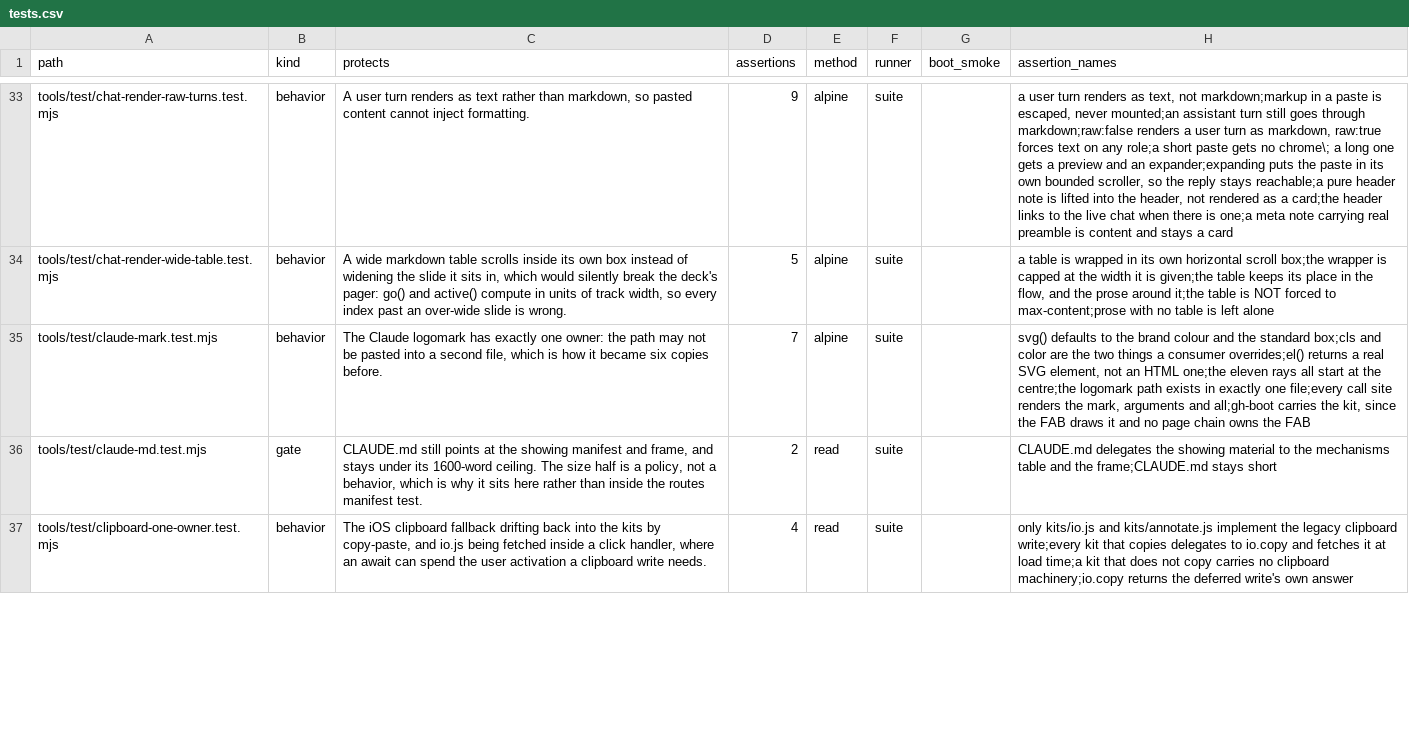
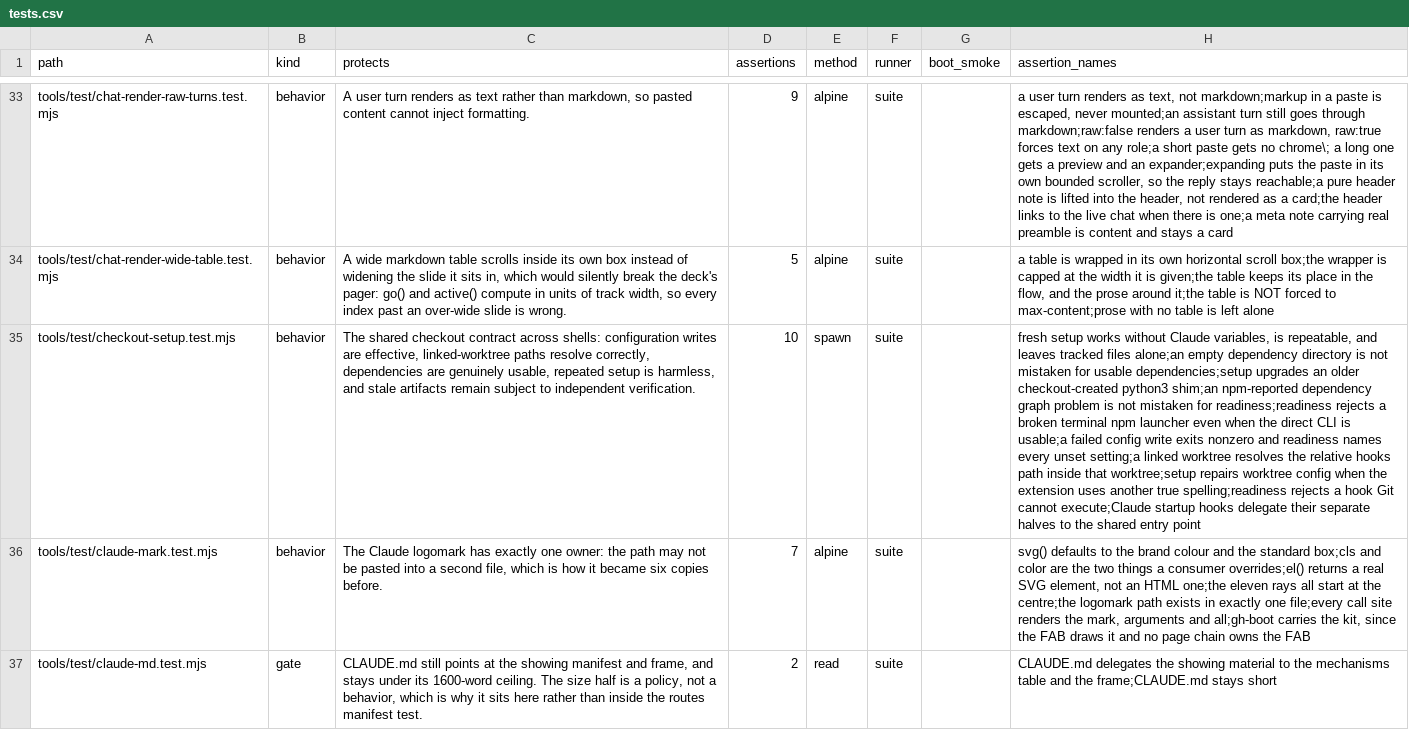
Before and after one commit to mehrlander/web-tools, a CSV file: docs/tests.csv, drawn as a sheet; only a part is shown, gaps mark what is left out; the shorter side is filled out with more unchanged rows; the diff covers the shown part only; the diff names each change by its address in the sheet, - before the commit and + after, or states it on an @@ line.

Commit message:
Repair checkout setup and merge refreshes
Doc-change-approved: "make the ordinary development instructions actually lead to it" -> README.md
Doc-change-approved: "Have Claude’s startup scripts delegate to the shared implementation where appropriate" -> CLAUDE.md
Doc-change-approved: "Document the appropriate explicit refresh and verification workflow for those paths" -> docs/environment/extending.md
Doc-change-approved: "Document the appropriate explicit refresh and verification workflow for those paths" -> tools/README.md

```diff
--- a/docs/tests.csv
+++ b/docs/tests.csv
+row 35: tools/test/checkout-setup.test.mjs | behavior | The shared checkout contract across shells: configuration writes are effective, linked-worktree paths resolve correctly, dependencies are genuinely usable, repeated setup is harmless, and stale artifacts remain subject to independent verification. | 10 | spawn | suite |  | fresh setup works without Claude variables, is repeatable, and leaves tracked files alone;an empty dependency directory is not mistaken for usable dependencies;setup upgrades an older checkout-created python3 shim;an npm-reported dependency graph problem is not mistaken for readiness;readiness rejects a broken terminal npm launcher even when the direct CLI is usable;a failed config write exits nonzero and readiness names every unset setting;a linked worktree resolves the relative hooks path inside that worktree;setup repairs worktree config when the extension uses another true spelling;readiness rejects a hook Git cannot execute;Claude startup hooks delegate their separate halves to the shared entry point
```
Also changed, not shown: 1 added row elsewhere in this file, docs/docs.csv, docs/harness.csv, 19 other files.
